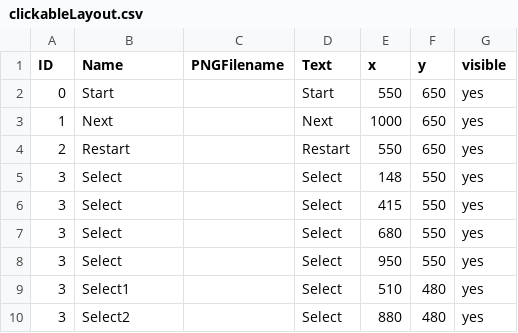
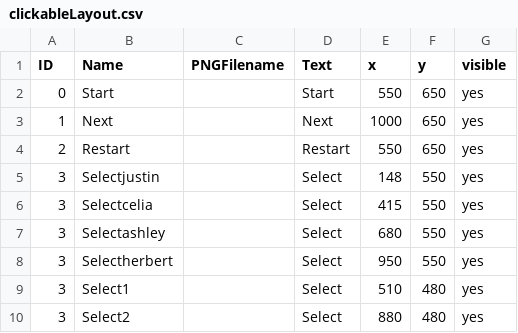
Before and after one commit to SAVARCHINAL/ComplexStateMachine, a CSV file: ComplexStateMachine/data/clickableLayout.csv, drawn as a sheet.

```diff
--- a/ComplexStateMachine/data/clickableLayout.csv
+++ b/ComplexStateMachine/data/clickableLayout.csv
@@ -4,6 +4,6 @@ ID,Name,PNGFilename,Text,x,y,visible
 2,Restart,,Restart,550,650,yes,
-3,Select,,Select,148,550,yes,
-3,Select,,Select,415,550,yes
-3,Select,,Select,680,550,yes,
-3,Select,,Select,950,550,yes,
+3,Selectjustin,,Select,148,550,yes,
+3,Selectcelia,,Select,415,550,yes
+3,Selectashley,,Select,680,550,yes,
+3,Selectherbert,,Select,950,550,yes,
 3,Select1,,Select,510,480,yes,
```
Also changed, not shown: ComplexStateMachine/data/clickableLayout_more.csv, ComplexStateMachine/data/interactionTable.csv, 38 other files.
